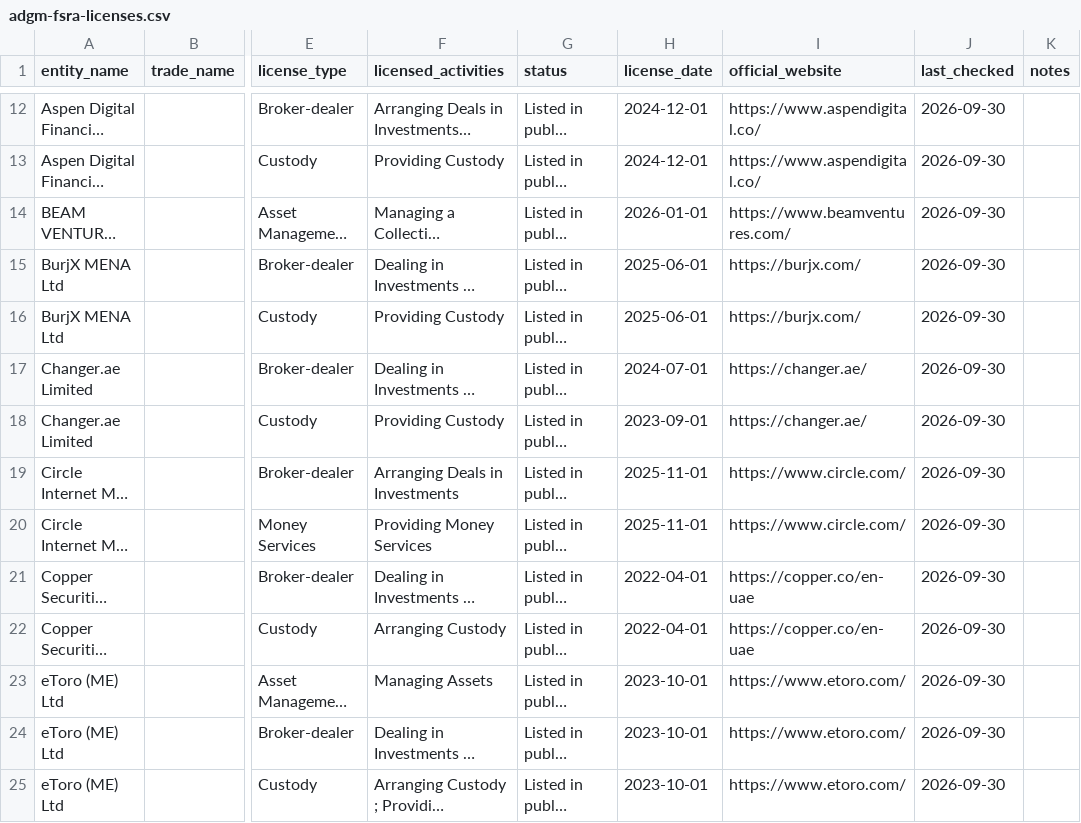
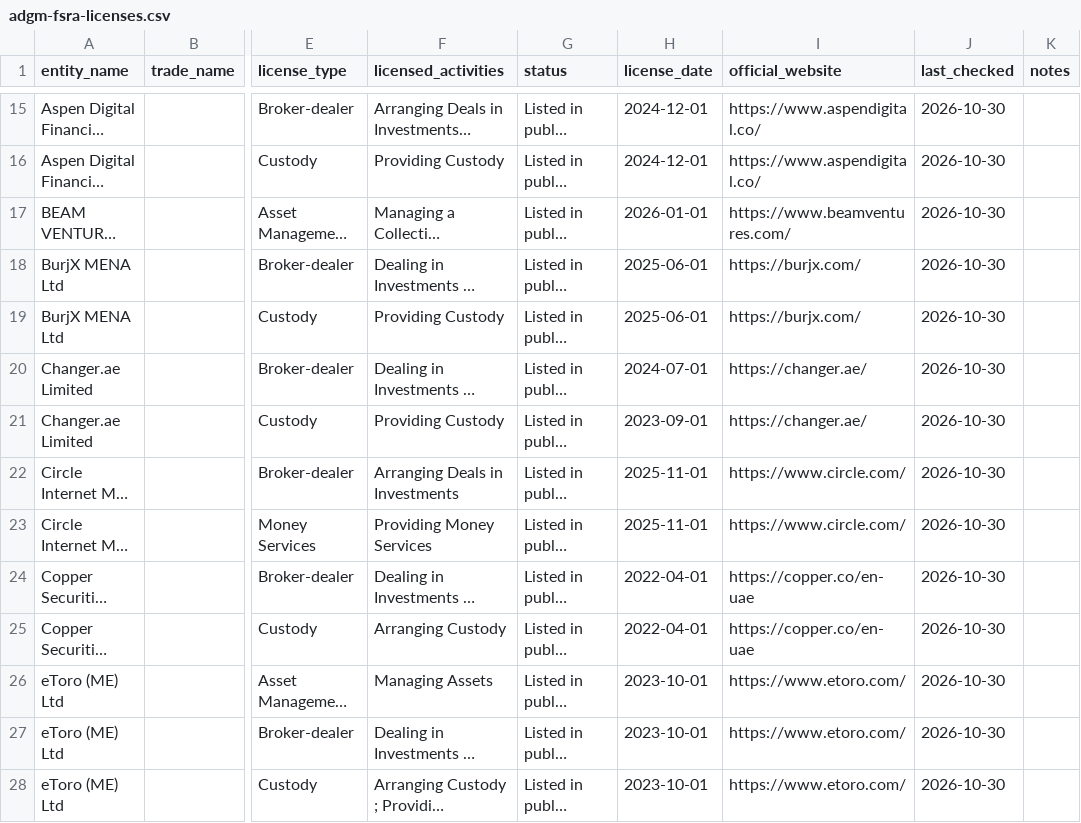
Before and after one commit to neoslegal/uae-vasp-data, a CSV file: data/adgm-fsra-licenses.csv, drawn as a sheet; only a part is shown, gaps mark what is left out; long unchanged cells end in …; addresses are those after the commit; the diff covers the shown part only; the diff names each change by its address in the sheet, - before the commit and + after, or states it on an @@ line.

```diff
--- a/data/adgm-fsra-licenses.csv
+++ b/data/adgm-fsra-licenses.csv
-J15:J28 (last_checked): 2026-09-30
+J15:J28 (last_checked): 2026-10-30
```
Also changed, not shown: 3 added rows and 55 edited cells elsewhere in this file, data/cbuae-licenses.csv, data/dfsa-difc-licenses.csv, 6 other files.
